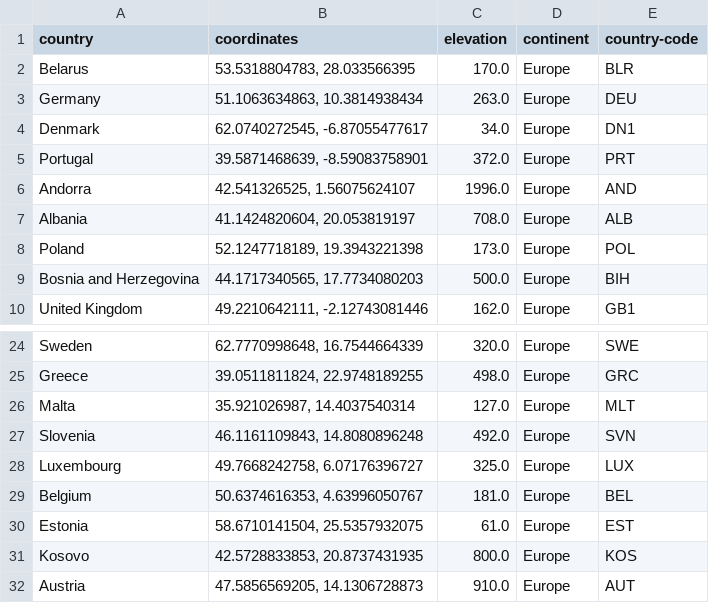
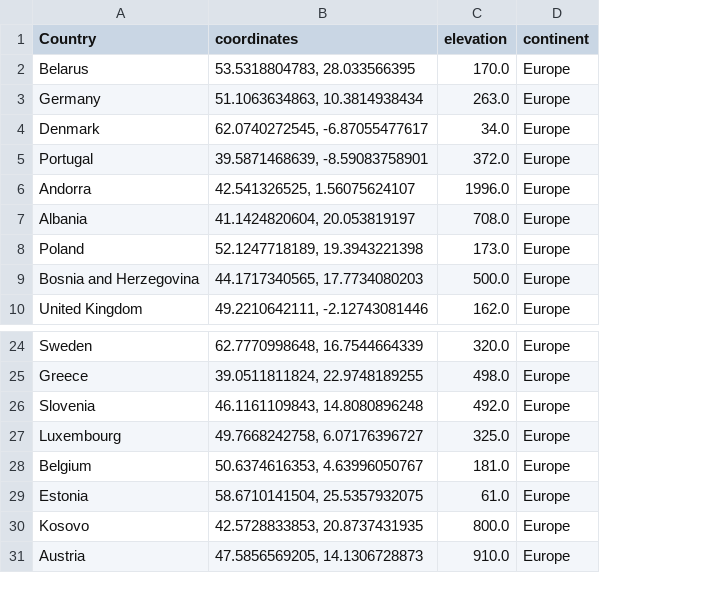
Before and after one commit to SamuelDevdas/CIP-PROJECT, a CSV file: 4-final-geolocation-data.csv, drawn as a sheet; only a part is shown, gaps mark what is left out; the diff names each change by its address in the sheet, - before the commit and + after, or states it on an @@ line.

```diff
--- a/4-final-geolocation-data.csv
+++ b/4-final-geolocation-data.csv
-column E (country-code), rows 2-10: BLR | DEU | DN1 | PRT | AND | ALB | POL | BIH | GB1; rows 24-25: SWE | GRC; rows 27-32: SVN | LUX | BEL | EST | KOS | AUT
-A1: country
+A1: Country
-row 26: Malta | 35.921026987, 14.4037540314 | 127.0 | Europe | MLT
```
Also changed, not shown: 3 other files.
